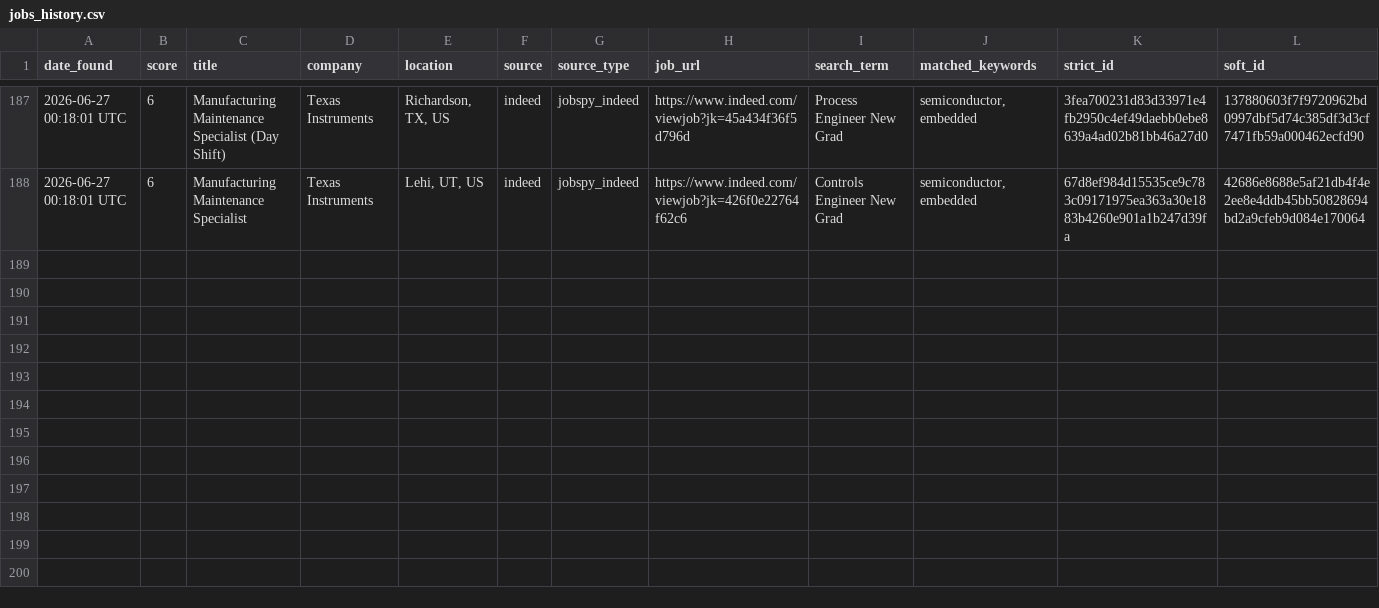
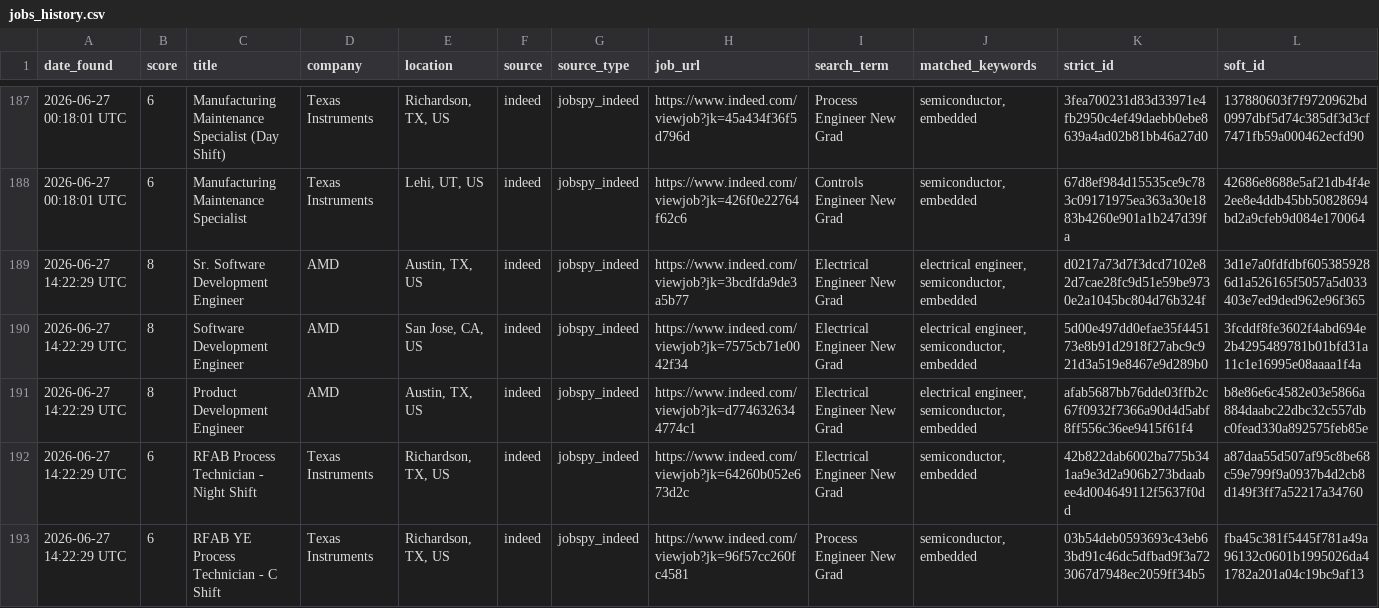
Before and after one commit to emmismyname/jobrobot, a CSV file: data/jobs_history.csv, drawn as a sheet; only a part is shown, gaps mark what is left out.

```diff
--- a/data/jobs_history.csv
+++ b/data/jobs_history.csv
@@ -188 +188,6 @@ date_found,score,title,company,location,source,source_type,job_url,search_term,m
 2026-06-27 00:18:01 UTC,6,Manufacturing Maintenance Specialist,Texas Instruments,"Lehi, UT, US",indeed,jobspy_indeed,https://www.indeed.com/viewjob?jk=426f0e22764f62c6,Controls Engineer New Grad,"semiconductor, embedded",67d8ef984d15535ce9c783c09171975ea363a30e1883b4260e901a1b247d39fa,42686e8688e5af21db4f4e2ee8e4ddb45bb50828694bd2a9cfeb9d084e170064
+2026-06-27 14:22:29 UTC,8,Sr. Software Development Engineer,AMD,"Austin, TX, US",indeed,jobspy_indeed,https://www.indeed.com/viewjob?jk=3bcdfda9de3a5b77,Electrical Engineer New Grad,"electrical engineer, semiconductor, embedded",d0217a73d7f3dcd7102e82d7cae28fc9d51e59be9730e2a1045bc804d76b324f,3d1e7a0fdfdbf6053859286d1a526165f5057a5d033403e7ed9ded962e96f365
+2026-06-27 14:22:29 UTC,8,Software Development Engineer,AMD,"San Jose, CA, US",indeed,jobspy_indeed,https://www.indeed.com/viewjob?jk=7575cb71e0042f34,Electrical Engineer New Grad,"electrical engineer, semiconductor, embedded",5d00e497dd0efae35f445173e8b91d2918f27abc9c921d3a519e8467e9d289b0,3fcddf8fe3602f4abd694e2b4295489781b01bfd31a11c1e16995e08aaaa1f4a
+2026-06-27 14:22:29 UTC,8,Product Development Engineer,AMD,"Austin, TX, US",indeed,jobspy_indeed,https://www.indeed.com/viewjob?jk=d7746326344774c1,Electrical Engineer New Grad,"electrical engineer, semiconductor, embedded",afab5687bb76dde03ffb2c67f0932f7366a90d4d5abf8ff556c36ee9415f61f4,b8e86e6c4582e03e5866a884daabc22dbc32c557dbc0fead330a892575feb85e
+2026-06-27 14:22:29 UTC,6,RFAB Process Technician - Night Shift,Texas Instruments,"Richardson, TX, US",indeed,jobspy_indeed,https://www.indeed.com/viewjob?jk=64260b052e673d2c,Electrical Engineer New Grad,"semiconductor, embedded",42b822dab6002ba775b341aa9e3d2a906b273bdaabee4d004649112f5637f0dd,a87daa55d507af95c8be68c59e799f9a0937b4d2cb8d149f3ff7a52217a34760
+2026-06-27 14:22:29 UTC,6,RFAB YE Process Technician - C Shift,Texas Instruments,"Richardson, TX, US",indeed,jobspy_indeed,https://www.indeed.com/viewjob?jk=96f57cc260fc4581,Process Engineer New Grad,"semiconductor, embedded",03b54deb0593693c43eb63bd91c46dc5dfbad9f3a723067d7948ec2059ff34b5,fba45c381f5445f781a49a96132c0601b1995026da41782a201a04c19bc9af13
```
Also changed, not shown: 1 other file.
